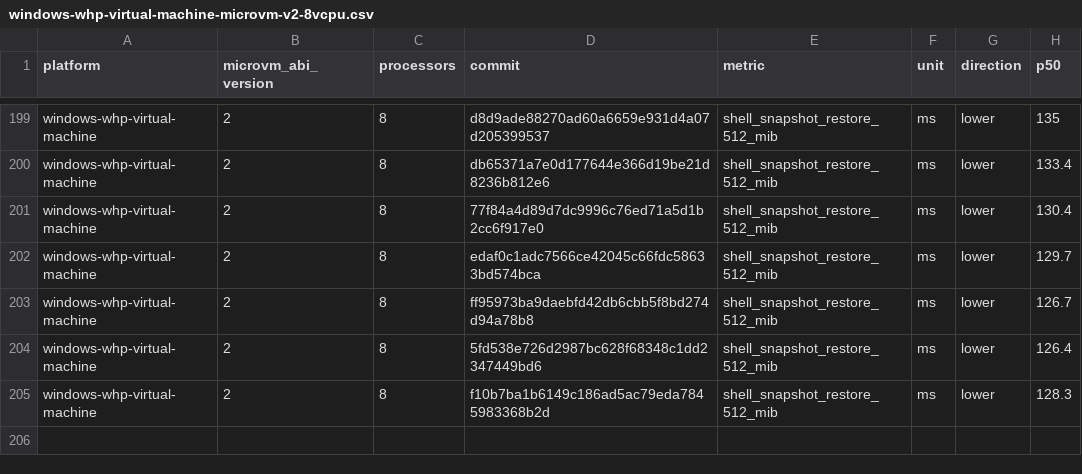
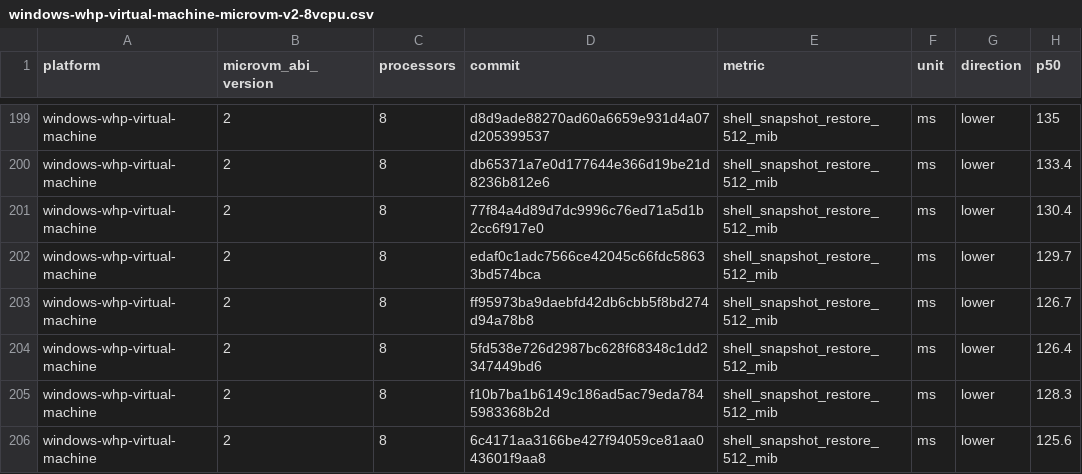
Before and after one commit to 56steve/nvx, a CSV file: data/windows-whp-virtual-machine-microvm-v2-8vcpu.csv, drawn as a sheet; only a part is shown, gaps mark what is left out; the diff names each change by its address in the sheet, - before the commit and + after, or states it on an @@ line.

```diff
--- a/data/windows-whp-virtual-machine-microvm-v2-8vcpu.csv
+++ b/data/windows-whp-virtual-machine-microvm-v2-8vcpu.csv
+row 206: windows-whp-virtual-machine | 2 | 8 | 6c4171aa3166be427f94059ce81aa043601f9aa8 | shell_snapshot_restore_512_mib | ms | lower | 125.6
```
Also changed, not shown: data/linux-kvm-virtual-machine-microvm-v2-1vcpu.csv, data/linux-mshv-virtual-machine-microvm-v2-1vcpu.csv, 9 other files.
